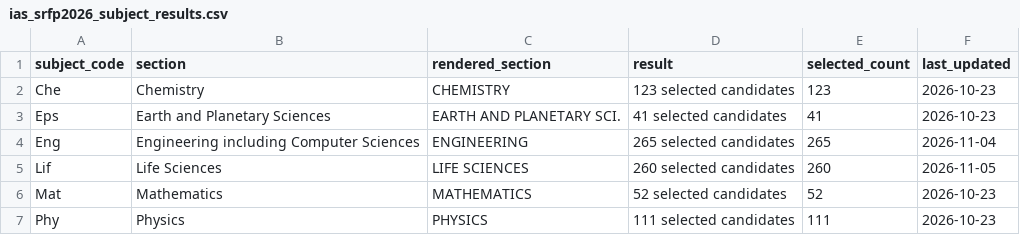
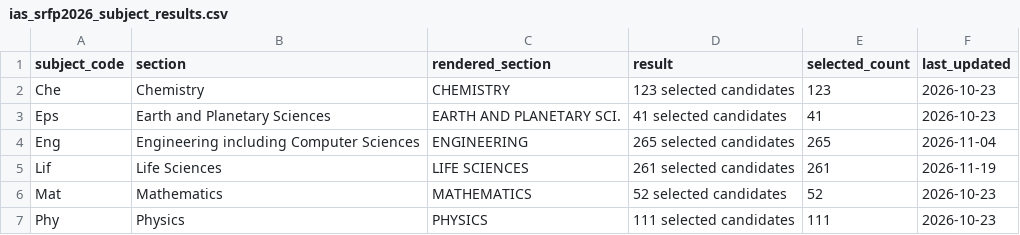
Before and after one commit to cneuralnetwork/ias-srfp-2026-dashboard, a CSV file: ias_srfp2026_subject_results.csv, drawn as a sheet.

```diff
--- a/ias_srfp2026_subject_results.csv
+++ b/ias_srfp2026_subject_results.csv
@@ -4,3 +4,3 @@ Eps,Earth and Planetary Sciences,EARTH AND PLANETARY SCI.,41 selected candidates
 Eng,Engineering including Computer Sciences,ENGINEERING,265 selected candidates,265,2026-11-04
-Lif,Life Sciences,LIFE SCIENCES,260 selected candidates,260,2026-11-05
+Lif,Life Sciences,LIFE SCIENCES,261 selected candidates,261,2026-11-19
 Mat,Mathematics,MATHEMATICS,52 selected candidates,52,2026-10-23
```
Also changed, not shown: ias_srfp2026_selected_people.csv, 1 other file.
